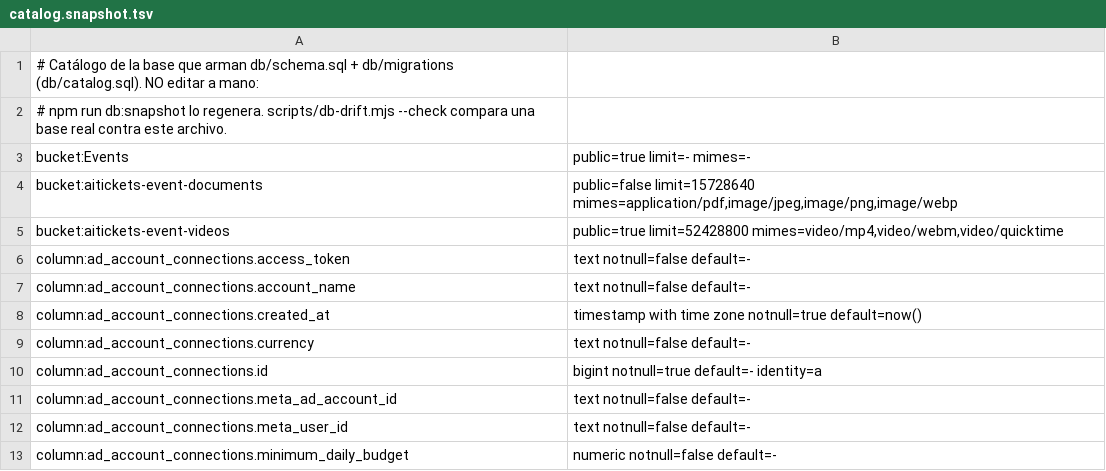
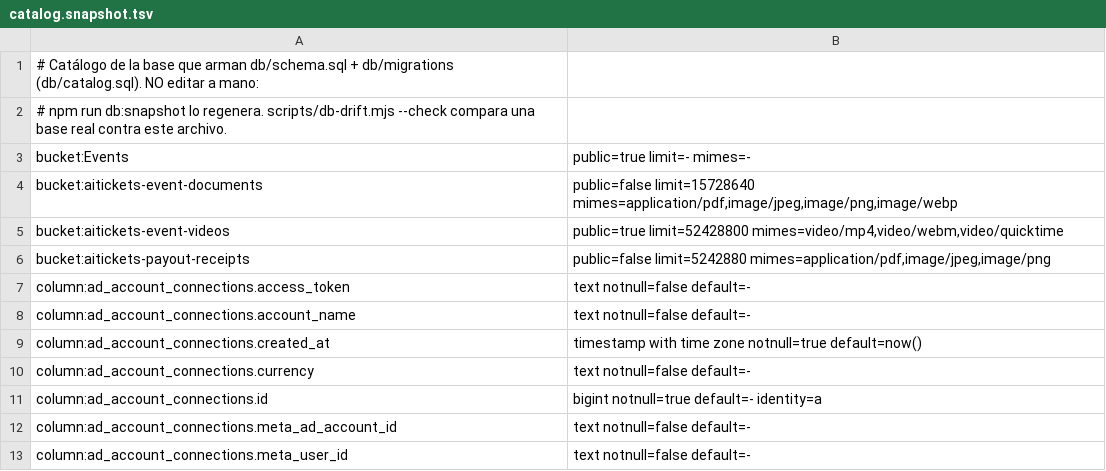
Before and after one commit to Schuchhardt/aitickets, a TSV file: db/catalog.snapshot.tsv, drawn as a sheet; only a part is shown; the shorter side is filled out with more unchanged rows; the diff names each change by its address in the sheet, - before the commit and + after, or states it on an @@ line.

```diff
--- a/db/catalog.snapshot.tsv
+++ b/db/catalog.snapshot.tsv
+row 6: bucket:aitickets-payout-receipts | public=false limit=5242880 mimes=application/pdf,image/jpeg,image/png
```
Also changed, not shown: 2 other files.
